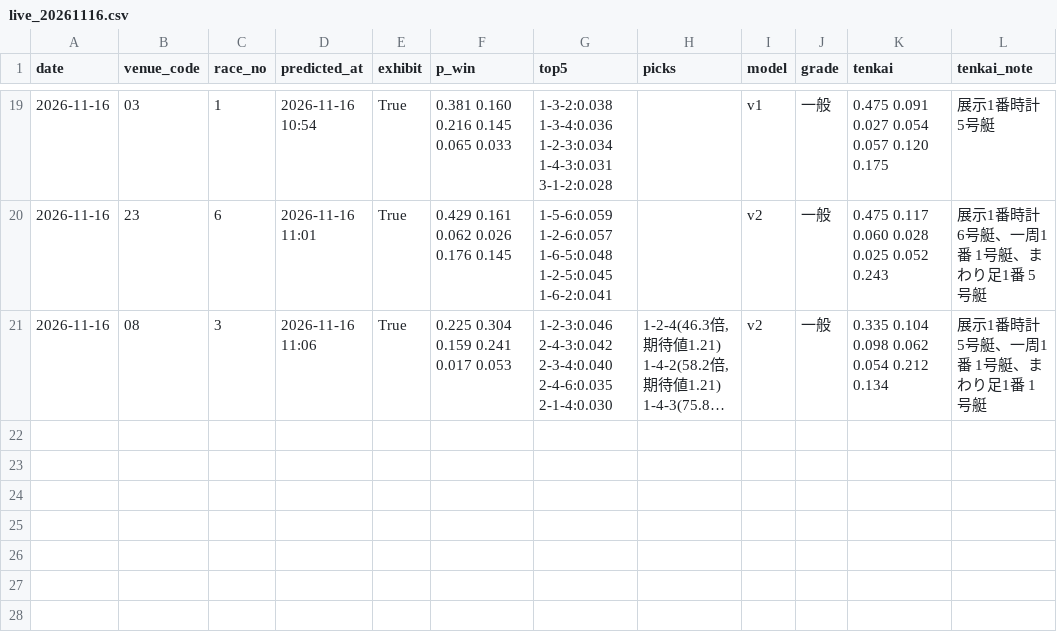
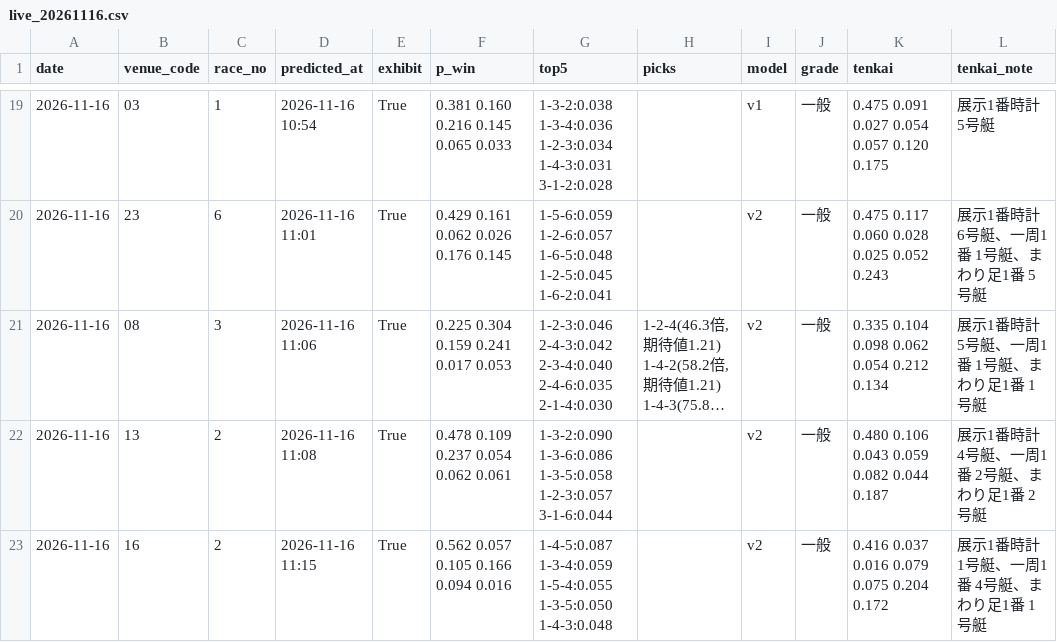
Before and after one commit to yadon-code/yoso-ai, a CSV file: data/predictions/live_20261116.csv, drawn as a sheet; only a part is shown, gaps mark what is left out; long unchanged cells end in …; the diff names each change by its address in the sheet, - before the commit and + after, or states it on an @@ line.

```diff
--- a/data/predictions/live_20261116.csv
+++ b/data/predictions/live_20261116.csv
+row 22: 2026-11-16 | 13 | 2 | 2026-11-16 11:08 | True | 0.478 0.109 0.237 0.054 0.062 0.061 | 1-3-2:0.090 1-3-6:0.086 1-3-5:0.058 1-2-3:0.057 3-1-6:0.044 |  | v2 | 一般 | 0.480 0.106 0.043 0.059 0.082 0.044 0.187 | 展示1番時計 4号艇、一周1番 2号艇、まわり足1番 2号艇
+row 23: 2026-11-16 | 16 | 2 | 2026-11-16 11:15 | True | 0.562 0.057 0.105 0.166 0.094 0.016 | 1-4-5:0.087 1-3-4:0.059 1-5-4:0.055 1-3-5:0.050 1-4-3:0.048 |  | v2 | 一般 | 0.416 0.037 0.016 0.079 0.075 0.204 0.172 | 展示1番時計 1号艇、一周1番 4号艇、まわり足1番 1号艇
```
Also changed, not shown: data/odds_pre/pre_20261116.csv, data/paper/results_live.csv, 2 other files.
